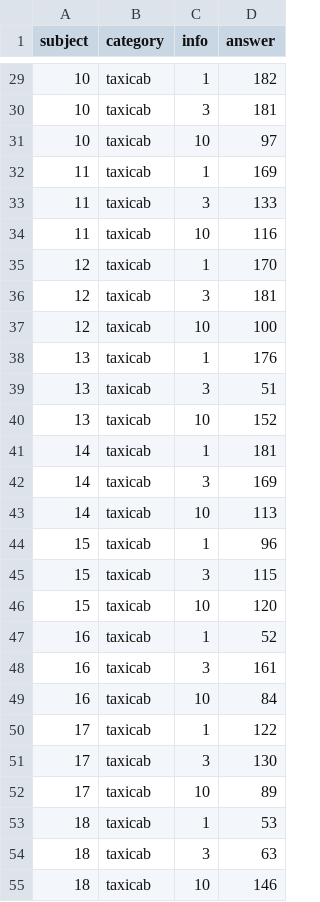
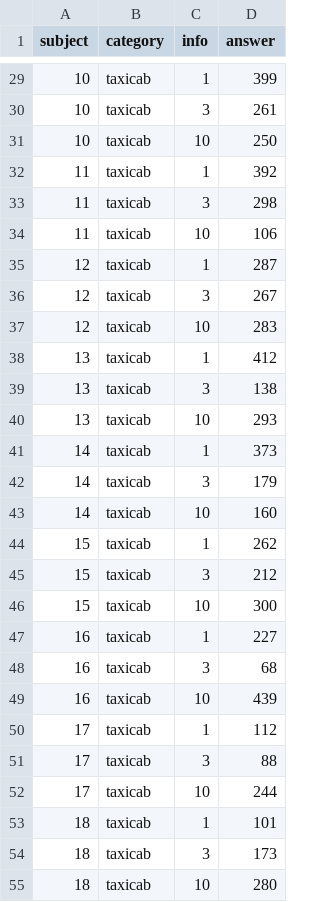
Before and after one commit to vassar-cogscilab/SCORE-Griffiths-Tenenbaum, a CSV file: Analysis/fake_data.csv, drawn as a sheet; only a part is shown, gaps mark what is left out; the diff covers the shown part only.

```diff
--- a/Analysis/fake_data.csv
+++ b/Analysis/fake_data.csv
@@ -29,27 +29,27 @@
-"10","taxicab","1",182
-"10","taxicab","3",181
-"10","taxicab","10",97
-"11","taxicab","1",169
-"11","taxicab","3",133
-"11","taxicab","10",116
-"12","taxicab","1",170
-"12","taxicab","3",181
-"12","taxicab","10",100
-"13","taxicab","1",176
-"13","taxicab","3",51
-"13","taxicab","10",152
-"14","taxicab","1",181
-"14","taxicab","3",169
-"14","taxicab","10",113
-"15","taxicab","1",96
-"15","taxicab","3",115
-"15","taxicab","10",120
-"16","taxicab","1",52
-"16","taxicab","3",161
-"16","taxicab","10",84
-"17","taxicab","1",122
-"17","taxicab","3",130
-"17","taxicab","10",89
-"18","taxicab","1",53
-"18","taxicab","3",63
-"18","taxicab","10",146
+"10","taxicab","1",399
+"10","taxicab","3",261
+"10","taxicab","10",250
+"11","taxicab","1",392
+"11","taxicab","3",298
+"11","taxicab","10",106
+"12","taxicab","1",287
+"12","taxicab","3",267
+"12","taxicab","10",283
+"13","taxicab","1",412
+"13","taxicab","3",138
+"13","taxicab","10",293
+"14","taxicab","1",373
+"14","taxicab","3",179
+"14","taxicab","10",160
+"15","taxicab","1",262
+"15","taxicab","3",212
+"15","taxicab","10",300
+"16","taxicab","1",227
+"16","taxicab","3",68
+"16","taxicab","10",439
+"17","taxicab","1",112
+"17","taxicab","3",88
+"17","taxicab","10",244
+"18","taxicab","1",101
+"18","taxicab","3",173
+"18","taxicab","10",280
```
Also changed, not shown: 60 edited cells elsewhere in this file, 2 other files.
